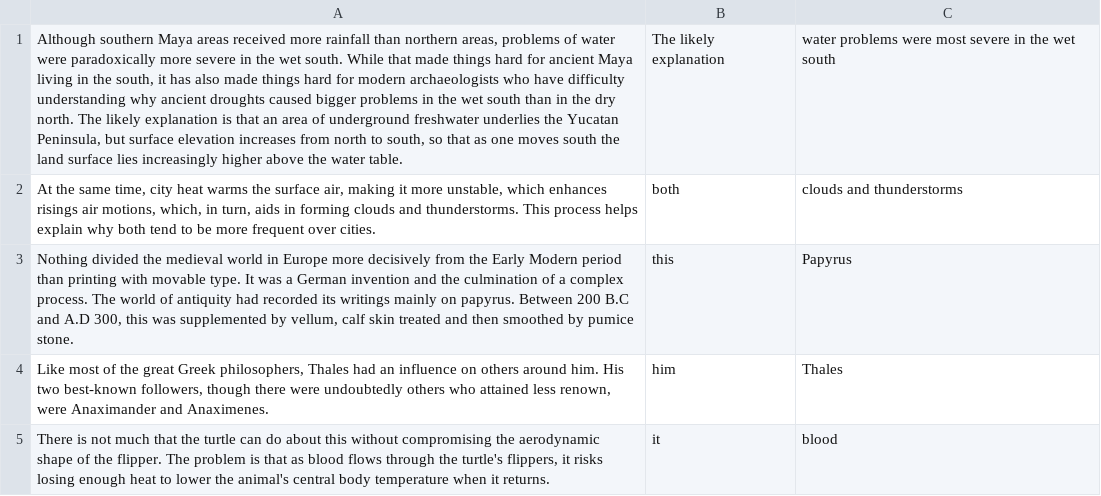
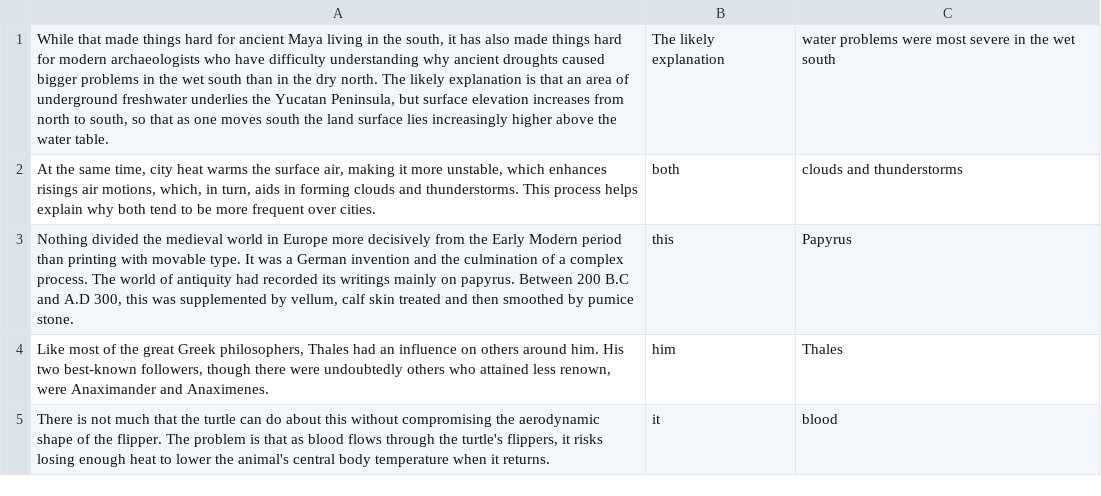
Before and after one commit to applejenny66/cdQA, a CSV file: it.csv, drawn as a sheet; the diff names each change by its address in the sheet, - before the commit and + after, or states it on an @@ line.

```diff
--- a/it.csv
+++ b/it.csv
-A1: Although southern Maya areas received more rainfall than northern areas, problems of water were paradoxically more severe in the wet south. While that…
+A1: While that…
```
Also changed, not shown: 1 other file.
